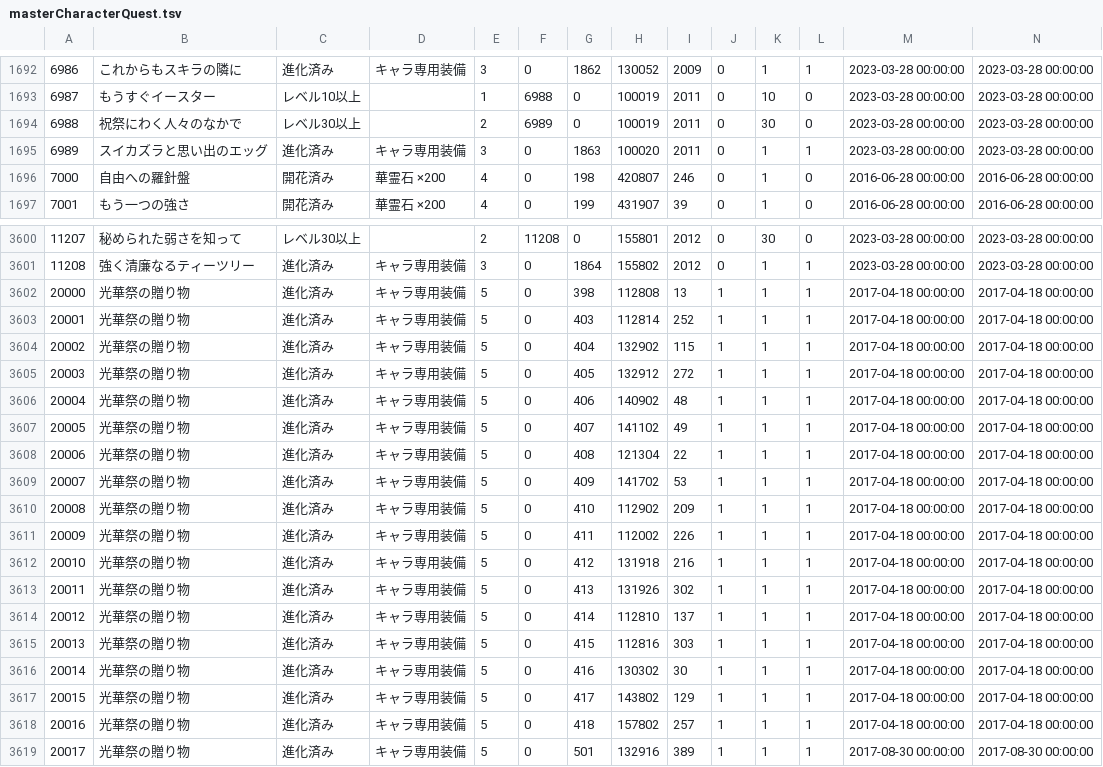
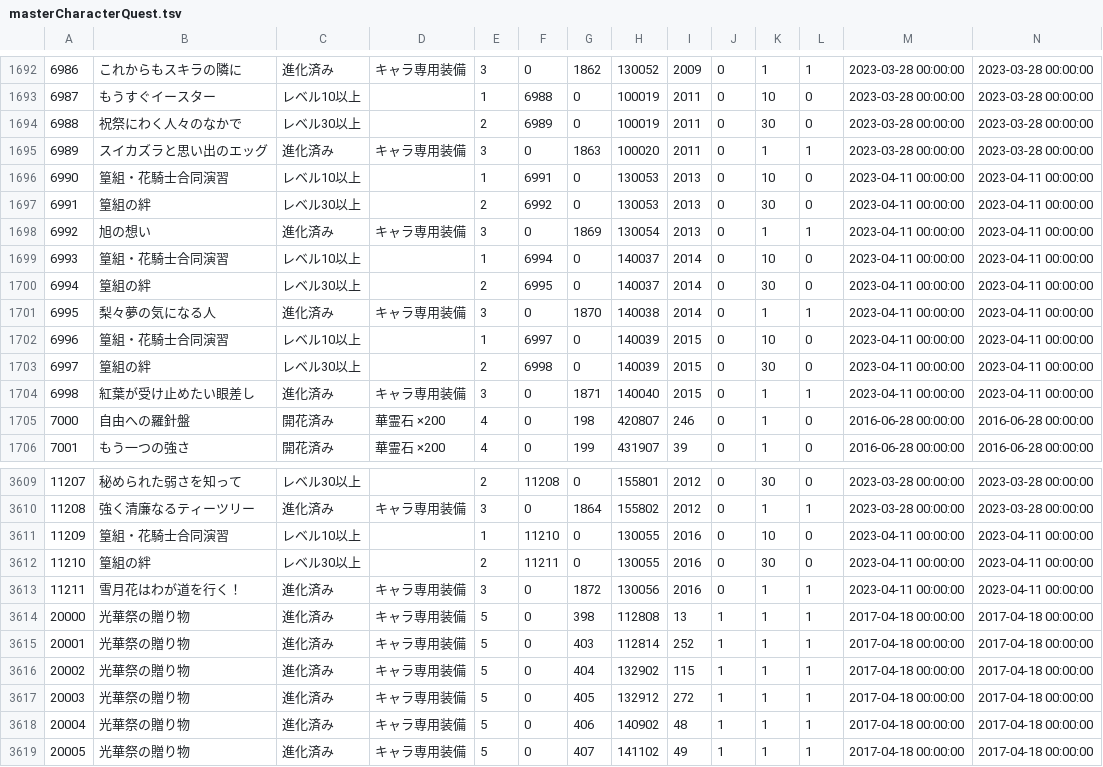
Before and after one commit to game4353/fkg_data, a TSV file: master/masterCharacterQuest.tsv, drawn as a sheet; only a part is shown, gaps mark what is left out; the shorter side is filled out with more unchanged rows; rows hold the shown columns only; the diff names each change by its address in the sheet, - before the commit and + after, or states it on an @@ line.

```diff
--- a/master/masterCharacterQuest.tsv
+++ b/master/masterCharacterQuest.tsv
+row 1696: 6990 | 篁組・花騎士合同演習 | レベル10以上 |  | 1 | 6991 | 0 | 130053 | 2013 | 0 | 10 | 0 | 2023-04-11 00:00:00 | 2023-04-11 00:00:00
+row 1697: 6991 | 篁組の絆 | レベル30以上 |  | 2 | 6992 | 0 | 130053 | 2013 | 0 | 30 | 0 | 2023-04-11 00:00:00 | 2023-04-11 00:00:00
+row 1698: 6992 | 旭の想い | 進化済み | キャラ専用装備 | 3 | 0 | 1869 | 130054 | 2013 | 0 | 1 | 1 | 2023-04-11 00:00:00 | 2023-04-11 00:00:00
+row 1699: 6993 | 篁組・花騎士合同演習 | レベル10以上 |  | 1 | 6994 | 0 | 140037 | 2014 | 0 | 10 | 0 | 2023-04-11 00:00:00 | 2023-04-11 00:00:00
+row 1700: 6994 | 篁組の絆 | レベル30以上 |  | 2 | 6995 | 0 | 140037 | 2014 | 0 | 30 | 0 | 2023-04-11 00:00:00 | 2023-04-11 00:00:00
+row 1701: 6995 | 梨々夢の気になる人 | 進化済み | キャラ専用装備 | 3 | 0 | 1870 | 140038 | 2014 | 0 | 1 | 1 | 2023-04-11 00:00:00 | 2023-04-11 00:00:00
+row 1702: 6996 | 篁組・花騎士合同演習 | レベル10以上 |  | 1 | 6997 | 0 | 140039 | 2015 | 0 | 10 | 0 | 2023-04-11 00:00:00 | 2023-04-11 00:00:00
+row 1703: 6997 | 篁組の絆 | レベル30以上 |  | 2 | 6998 | 0 | 140039 | 2015 | 0 | 30 | 0 | 2023-04-11 00:00:00 | 2023-04-11 00:00:00
+row 1704: 6998 | 紅葉が受け止めたい眼差し | 進化済み | キャラ専用装備 | 3 | 0 | 1871 | 140040 | 2015 | 0 | 1 | 1 | 2023-04-11 00:00:00 | 2023-04-11 00:00:00
+row 3611: 11209 | 篁組・花騎士合同演習 | レベル10以上 |  | 1 | 11210 | 0 | 130055 | 2016 | 0 | 10 | 0 | 2023-04-11 00:00:00 | 2023-04-11 00:00:00
+row 3612: 11210 | 篁組の絆 | レベル30以上 |  | 2 | 11211 | 0 | 130055 | 2016 | 0 | 30 | 0 | 2023-04-11 00:00:00 | 2023-04-11 00:00:00
+row 3613: 11211 | 雪月花はわが道を行く！ | 進化済み | キャラ専用装備 | 3 | 0 | 1872 | 130056 | 2016 | 0 | 1 | 1 | 2023-04-11 00:00:00 | 2023-04-11 00:00:00
```
Also changed, not shown: master/masterCharacterEquipment.tsv, master/masterCharacterLeaderSkillDescription.tsv, 37 other files.
